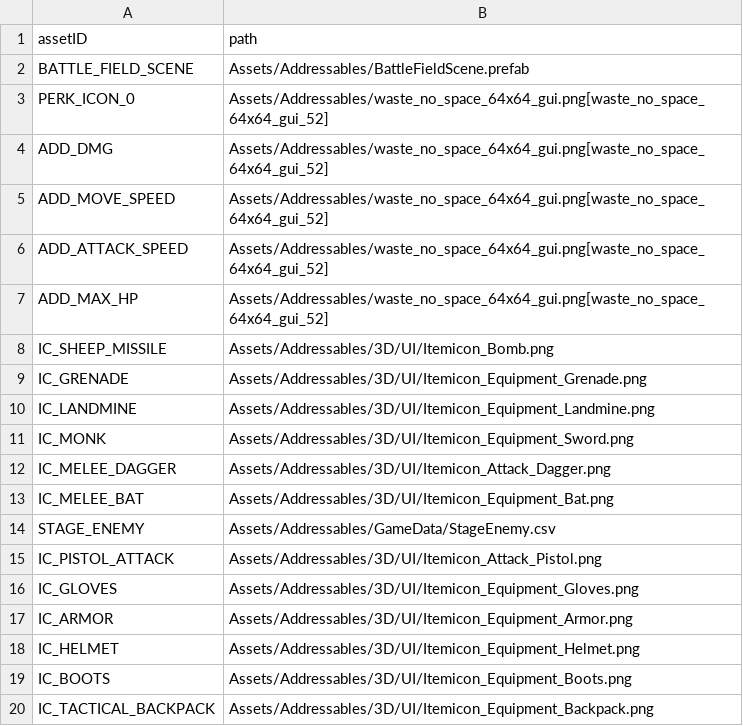
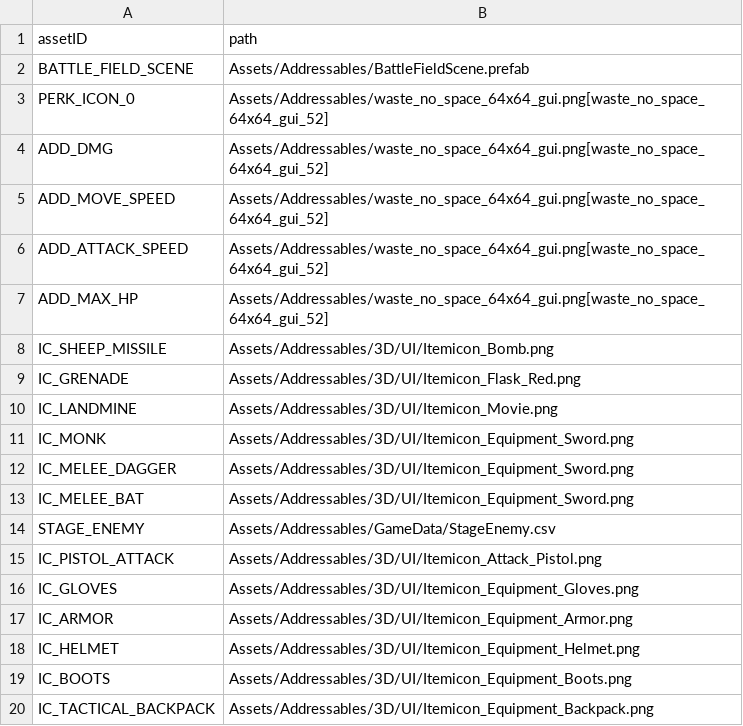
Before and after one commit to ionic5/02-ap, a CSV file: TaskForce.AP.Client/Assets/Addressables/AssetData/Asset.csv, drawn as a sheet; only a part is shown.

```diff
--- a/TaskForce.AP.Client/Assets/Addressables/AssetData/Asset.csv
+++ b/TaskForce.AP.Client/Assets/Addressables/AssetData/Asset.csv
@@ -8,7 +8,7 @@
 "IC_SHEEP_MISSILE","Assets/Addressables/3D/UI/Itemicon_Bomb.png"
-"IC_GRENADE","Assets/Addressables/3D/UI/Itemicon_Equipment_Grenade.png"
-"IC_LANDMINE","Assets/Addressables/3D/UI/Itemicon_Equipment_Landmine.png"
+"IC_GRENADE","Assets/Addressables/3D/UI/Itemicon_Flask_Red.png"
+"IC_LANDMINE","Assets/Addressables/3D/UI/Itemicon_Movie.png"
 "IC_MONK","Assets/Addressables/3D/UI/Itemicon_Equipment_Sword.png"
-"IC_MELEE_DAGGER","Assets/Addressables/3D/UI/Itemicon_Attack_Dagger.png"
-"IC_MELEE_BAT","Assets/Addressables/3D/UI/Itemicon_Equipment_Bat.png"
+"IC_MELEE_DAGGER","Assets/Addressables/3D/UI/Itemicon_Equipment_Sword.png"
+"IC_MELEE_BAT","Assets/Addressables/3D/UI/Itemicon_Equipment_Sword.png"
 "STAGE_ENEMY","Assets/Addressables/GameData/StageEnemy.csv"
```
Also changed, not shown: 13 other files.
